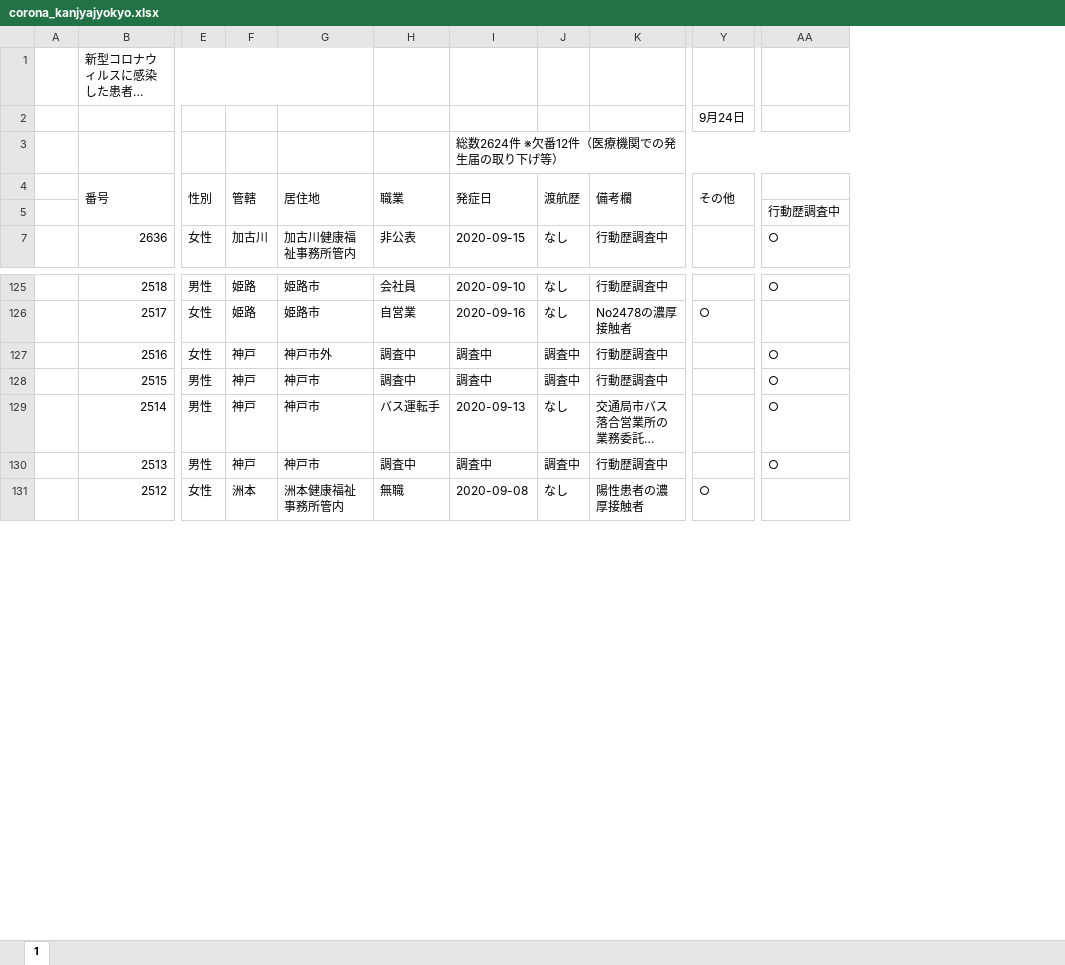
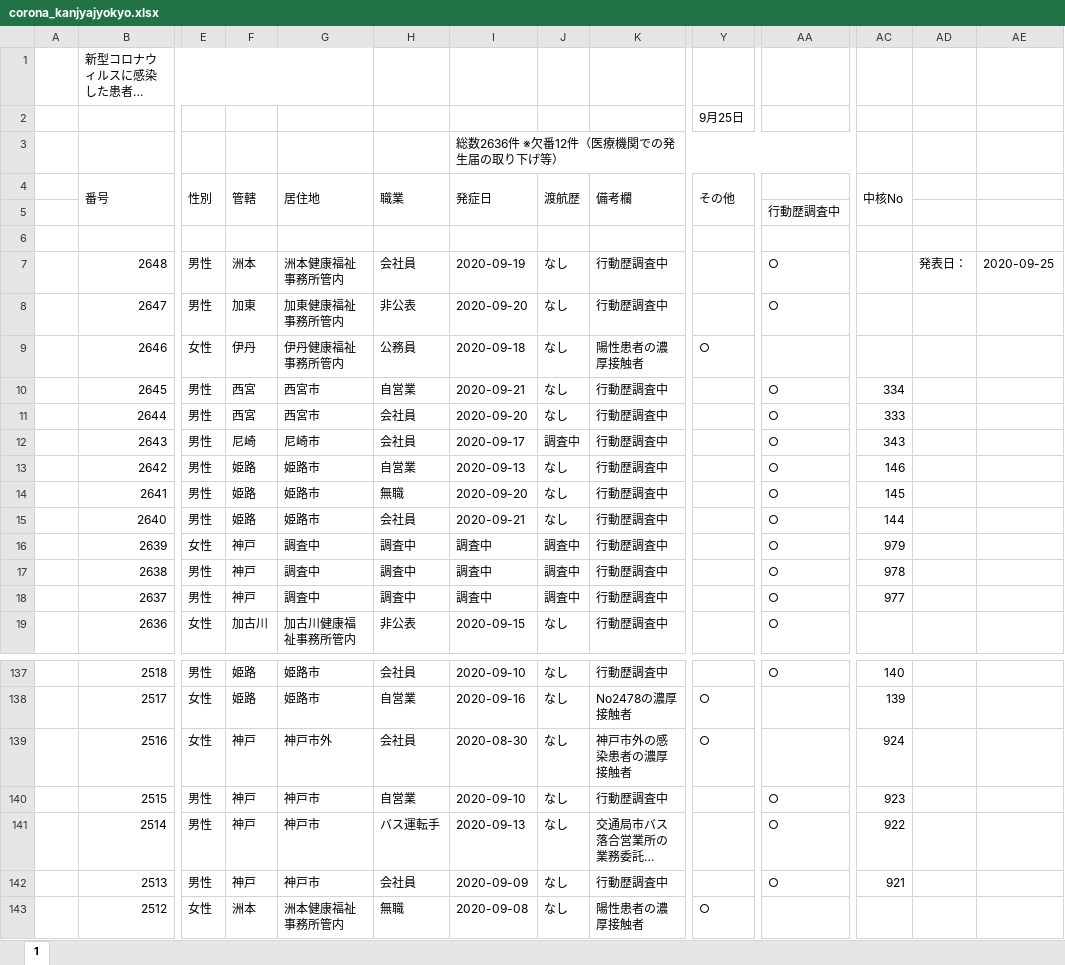
Before and after one commit to stop-covid19-hyogo/covid19-scraping, an Excel workbook: corona_kanjyajyokyo.xlsx, sheet 1, drawn as a sheet; only a part is shown, gaps mark what is left out; long unchanged cells end in …; values as stored, in another font and other column widths than the file's, no cell formats; charts and pictures and conditional formats not drawn; addresses are those after the commit; rows hold the shown columns only; the diff covers the shown part only; the diff names each change by its address in the sheet, - before the commit and + after, or states it on an @@ line.

```diff
--- a/corona_kanjyajyokyo.xlsx (sheet 1)
+++ b/corona_kanjyajyokyo.xlsx (sheet 1)
+column AC (中核No), rows 137-142: 140 | 139 | 924 | 923 | 922 | 921
+column AD, empty
+column AE, empty
-Y2 (その他): 9月24日
+Y2 (その他): 9月25日
-I3 (発症日): 総数2624件 ※欠番12件（医療機関での発生届の取り下げ等）
+I3 (発症日): 総数2636件 ※欠番12件（医療機関での発生届の取り下げ等）
+row 6: (empty)
+row 7:  | 2648 | 男性 | 洲本 | 洲本健康福祉事務所管内 | 会社員 | 2020-09-19 | なし | 行動歴調査中 |  | ○ |  | 発表日： | 2020-09-25
+row 8:  | 2647 | 男性 | 加東 | 加東健康福祉事務所管内 | 非公表 | 2020-09-20 | なし | 行動歴調査中 |  | ○
+row 9:  | 2646 | 女性 | 伊丹 | 伊丹健康福祉事務所管内 | 公務員 | 2020-09-18 | なし | 陽性患者の濃厚接触者 | ○
+row 10:  | 2645 | 男性 | 西宮 | 西宮市 | 自営業 | 2020-09-21 | なし | 行動歴調査中 |  | ○ | 334
+row 11:  | 2644 | 男性 | 西宮 | 西宮市 | 会社員 | 2020-09-20 | なし | 行動歴調査中 |  | ○ | 333
+row 12:  | 2643 | 男性 | 尼崎 | 尼崎市 | 会社員 | 2020-09-17 | 調査中 | 行動歴調査中 |  | ○ | 343
+row 13:  | 2642 | 男性 | 姫路 | 姫路市 | 自営業 | 2020-09-13 | なし | 行動歴調査中 |  | ○ | 146
+row 14:  | 2641 | 男性 | 姫路 | 姫路市 | 無職 | 2020-09-20 | なし | 行動歴調査中 |  | ○ | 145
+row 15:  | 2640 | 男性 | 姫路 | 姫路市 | 会社員 | 2020-09-21 | なし | 行動歴調査中 |  | ○ | 144
+row 16:  | 2639 | 女性 | 神戸 | 調査中 | 調査中 | 調査中 | 調査中 | 行動歴調査中 |  | ○ | 979
+row 17:  | 2638 | 男性 | 神戸 | 調査中 | 調査中 | 調査中 | 調査中 | 行動歴調査中 |  | ○ | 978
+row 18:  | 2637 | 男性 | 神戸 | 調査中 | 調査中 | 調査中 | 調査中 | 行動歴調査中 |  | ○ | 977
-H139 (職業): 調査中
+H139 (職業): 会社員
-I139 (発症日): 調査中
+I139 (発症日): 2020-08-30
-J139:J140 (渡航歴): 調査中
+J139:J140 (渡航歴): なし
-K139 (備考欄): 行動歴調査中
+K139 (備考欄): 神戸市外の感染患者の濃厚接触者
-Y139 (その他): (empty)
+Y139 (その他): ○
-AA139: ○
+AA139: (empty)
-H140 (職業): 調査中
+H140 (職業): 自営業
-I140 (発症日): 調査中
+I140 (発症日): 2020-09-10
-H142 (職業): 調査中
+H142 (職業): 会社員
-I142 (発症日): 調査中
+I142 (発症日): 2020-09-09
-J142 (渡航歴): 調査中
+J142 (渡航歴): なし
```
Also changed, not shown: 52 edited cells elsewhere in this sheet, cell formats, formulas that keep their value, charts or pictures, pcr.xlsx, yousei.xlsx, 13 other files.
